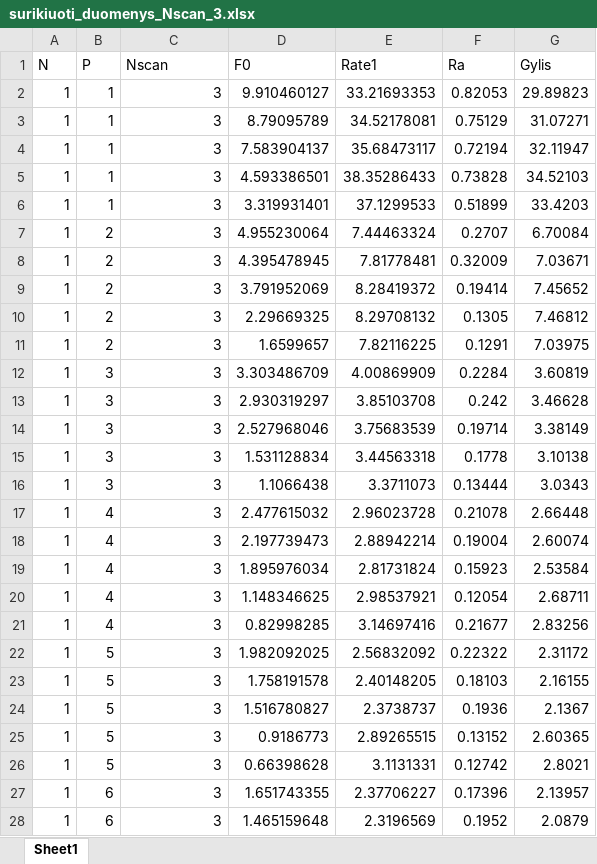
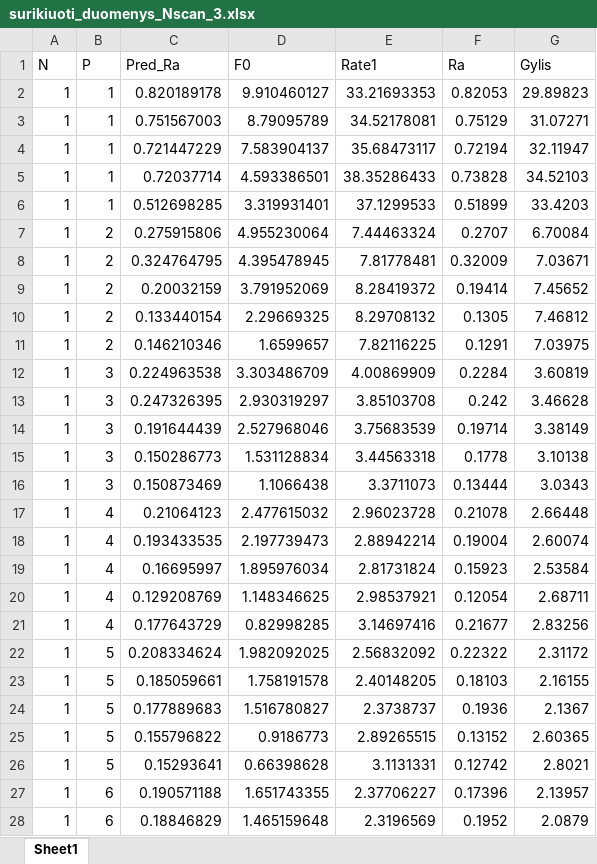
Before and after one commit to ThirdPlant/lazerines-abliacjos-duomenu-ML-algoritmu-testavimas, an Excel workbook: surikiuoti_duomenys_Nscan_3.xlsx, sheet Sheet1, drawn as a sheet; only a part is shown; values as stored, in another font and other column widths than the file's, no borders; the diff covers the shown part only; the diff names each change by its address in the sheet, - before the commit and + after, or states it on an @@ line.

```diff
--- a/surikiuoti_duomenys_Nscan_3.xlsx (sheet Sheet1)
+++ b/surikiuoti_duomenys_Nscan_3.xlsx (sheet Sheet1)
-C1: Nscan
+C1: Pred_Ra
-C2 (Pred_Ra): 3
+C2 (Pred_Ra): 0.820189178
-C3 (Pred_Ra): 3
+C3 (Pred_Ra): 0.751567003
-C4 (Pred_Ra): 3
+C4 (Pred_Ra): 0.721447229
-C5 (Pred_Ra): 3
+C5 (Pred_Ra): 0.72037714
-C6 (Pred_Ra): 3
+C6 (Pred_Ra): 0.512698285
-C7 (Pred_Ra): 3
+C7 (Pred_Ra): 0.275915806
-C8 (Pred_Ra): 3
+C8 (Pred_Ra): 0.324764795
-C9 (Pred_Ra): 3
+C9 (Pred_Ra): 0.20032159
-C10 (Pred_Ra): 3
+C10 (Pred_Ra): 0.133440154
-C11 (Pred_Ra): 3
+C11 (Pred_Ra): 0.146210346
-C12 (Pred_Ra): 3
+C12 (Pred_Ra): 0.224963538
-C13 (Pred_Ra): 3
+C13 (Pred_Ra): 0.247326395
-C14 (Pred_Ra): 3
+C14 (Pred_Ra): 0.191644439
-C15 (Pred_Ra): 3
+C15 (Pred_Ra): 0.150286773
-C16 (Pred_Ra): 3
+C16 (Pred_Ra): 0.150873469
-C17 (Pred_Ra): 3
+C17 (Pred_Ra): 0.21064123
-C18 (Pred_Ra): 3
+C18 (Pred_Ra): 0.193433535
-C19 (Pred_Ra): 3
+C19 (Pred_Ra): 0.16695997
-C20 (Pred_Ra): 3
+C20 (Pred_Ra): 0.129208769
-C21 (Pred_Ra): 3
+C21 (Pred_Ra): 0.177643729
-C22 (Pred_Ra): 3
+C22 (Pred_Ra): 0.208334624
-C23 (Pred_Ra): 3
+C23 (Pred_Ra): 0.185059661
-C24 (Pred_Ra): 3
+C24 (Pred_Ra): 0.177889683
-C25 (Pred_Ra): 3
+C25 (Pred_Ra): 0.155796822
-C26 (Pred_Ra): 3
+C26 (Pred_Ra): 0.15293641
-C27 (Pred_Ra): 3
+C27 (Pred_Ra): 0.190571188
-C28 (Pred_Ra): 3
+C28 (Pred_Ra): 0.18846829
```
Also changed, not shown: 533 edited cells elsewhere in this sheet, 1 other file.
